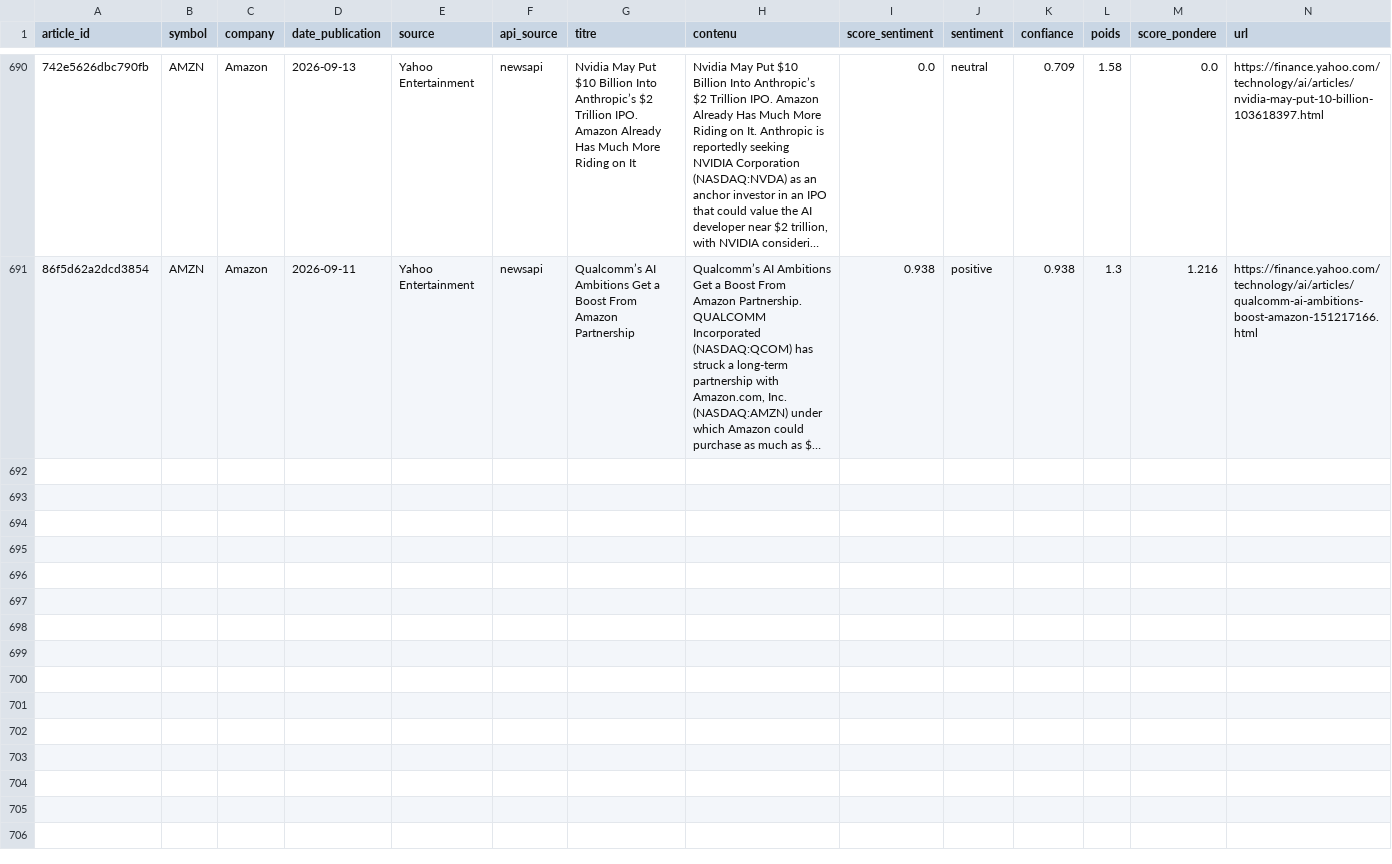
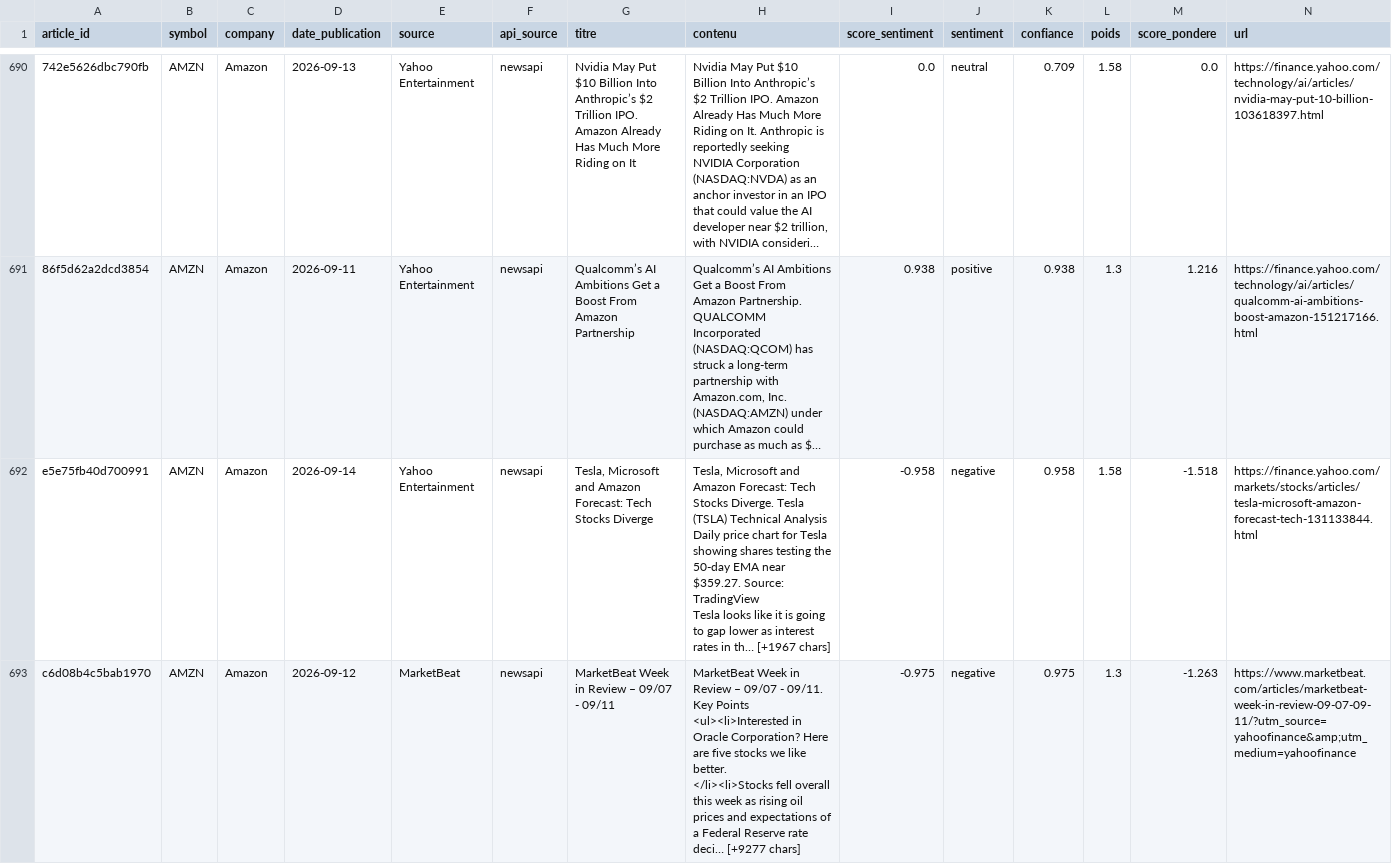
Before and after one commit to adam-hassen/stock-auto-update, a CSV file: data/articles_sentiment/AMZN.csv, drawn as a sheet; only a part is shown, gaps mark what is left out; long unchanged cells end in …; rows hold the shown columns only; ↵ is a line break in a cell; the diff covers the shown part only; the diff names each change by its address in the sheet, - before the commit and + after, or states it on an @@ line.

```diff
--- a/data/articles_sentiment/AMZN.csv
+++ b/data/articles_sentiment/AMZN.csv
+row 692: e5e75fb40d700991 | AMZN | Amazon | 2026-09-14 | Yahoo Entertainment | newsapi | Tesla, Microsoft and Amazon Forecast: Tech Stocks Diverge | Tesla, Microsoft and Amazon Forecast: Tech Stocks Diverge. Tesla (TSLA) Technical Analysis ↵ Daily price chart for Tesla showing shares testing the 50-day EMA near $359.27. Source: TradingView ↵ Tesla looks like it is going to gap lower as interest rates in th… [+1967 chars] | -0.958 | negative | 0.958 | 1.58 | -1.518 | https://finance.yahoo.com/markets/stocks/articles/tesla-microsoft-amazon-forecast-tech-131133844.html
+row 693: c6d08b4c5bab1970 | AMZN | Amazon | 2026-09-12 | MarketBeat | newsapi | MarketBeat Week in Review – 09/07 - 09/11 | MarketBeat Week in Review – 09/07 - 09/11. Key Points ↵ <ul><li>Interested in Oracle Corporation? Here are five stocks we like better. ↵ </li><li>Stocks fell overall this week as rising oil prices and expectations of a Federal Reserve rate deci… [+9277 chars] | -0.975 | negative | 0.975 | 1.3 | -1.263 | https://www.marketbeat.com/articles/marketbeat-week-in-review-09-07-09-11/?utm_source=yahoofinance&amp;utm_medium=yahoofinance
```
Also changed, not shown: 4 added rows elsewhere in this file, data/articles_sentiment/AAPL.csv, data/articles_sentiment/GOOGL.csv, 14 other files.
